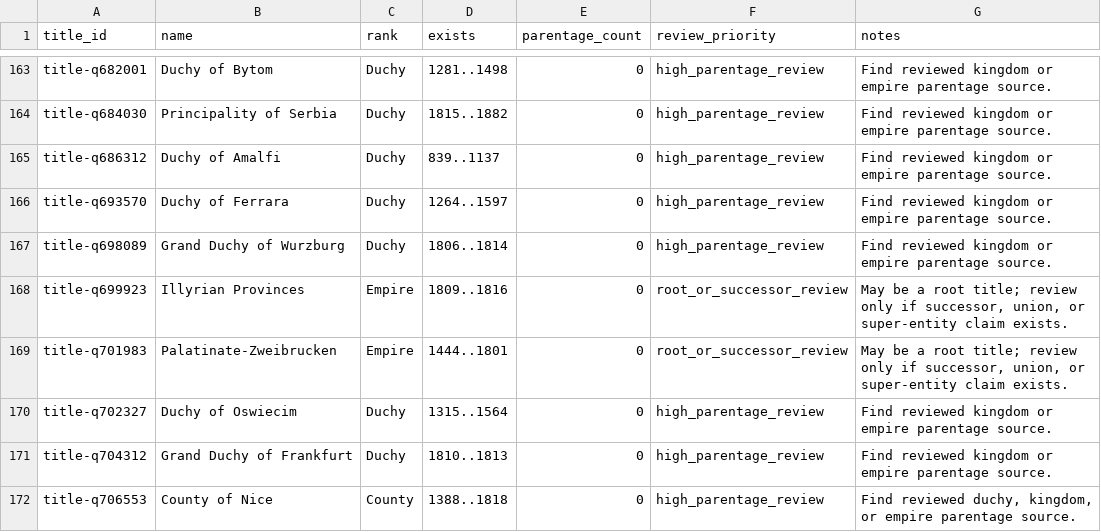
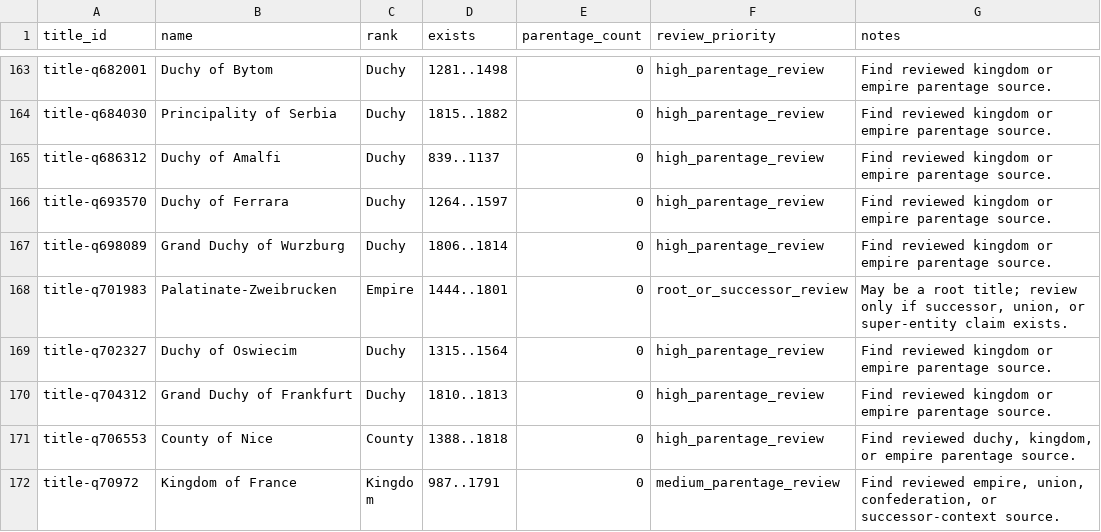
Before and after one commit to giodl73-repo/DUCHY, a TSV file: data/staging/parentage-gap-targets.tsv, drawn as a sheet; only a part is shown, gaps mark what is left out; the shorter side is filled out with more unchanged rows; the diff names each change by its address in the sheet, - before the commit and + after, or states it on an @@ line.

Commit message:
Add Illyrian Provinces French Empire parentage

```diff
--- a/data/staging/parentage-gap-targets.tsv
+++ b/data/staging/parentage-gap-targets.tsv
-row 168: title-q699923 | Illyrian Provinces | Empire | 1809..1816 | 0 | root_or_successor_review | May be a root title; review only if successor, union, or super-entity claim exists.
```
Also changed, not shown: data/staging/parentage-gap-shards/batch-007.tsv, data/staging/parentage-gap-shards/batch-008.tsv, 19 other files.
